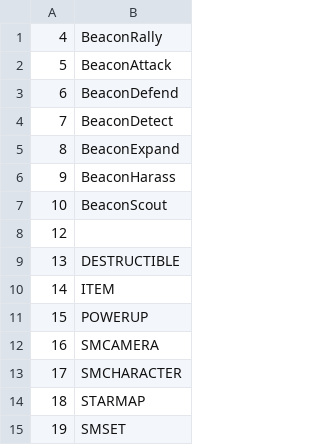
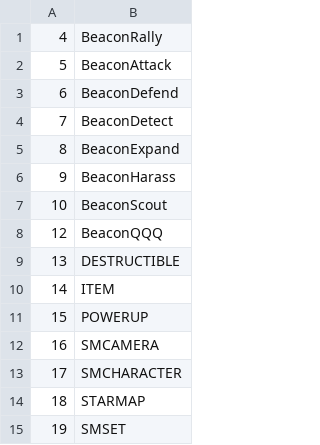
Before and after one commit to ggtracker/sc2reader, a CSV file: sc2reader/data/WoL/17326_units.csv, drawn as a sheet; only a part is shown.

```diff
--- a/sc2reader/data/WoL/17326_units.csv
+++ b/sc2reader/data/WoL/17326_units.csv
@@ -7,3 +7,3 @@
 10,BeaconScout
-12,
+12,BeaconQQQ
 13,DESTRUCTIBLE
```
Also changed, not shown: sc2reader/data/HotS/base_abilities.csv, sc2reader/data/HotS/base_units.csv, 10 other files.
